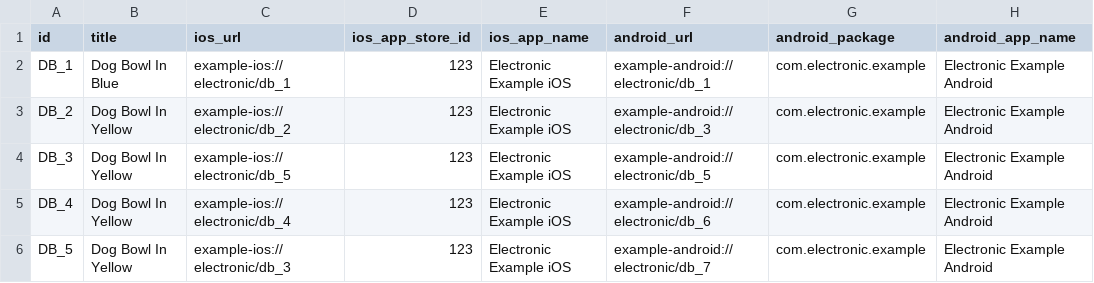
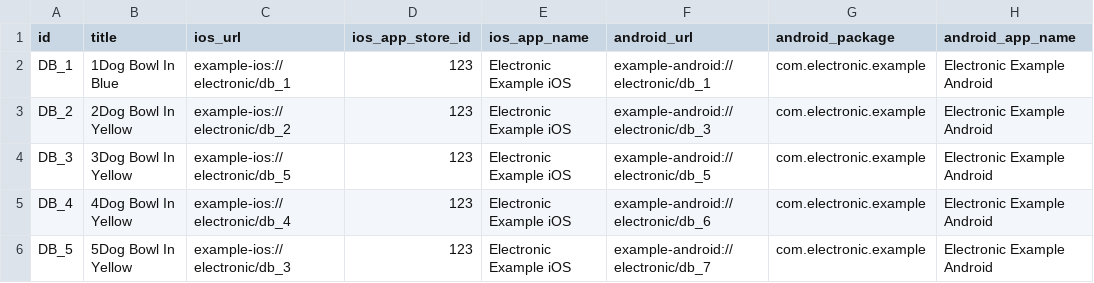
Before and after one commit to EugeneStogniyKenshoo/IOE, a TSV file: dpa_product_catalog_sample_feed.tsv, drawn as a sheet; only a part is shown; the diff names each change by its address in the sheet, - before the commit and + after, or states it on an @@ line.

Commit message:
Update feed

```diff
--- a/dpa_product_catalog_sample_feed.tsv
+++ b/dpa_product_catalog_sample_feed.tsv
-B2 (title): Dog Bowl In Blue
+B2 (title): 1Dog Bowl In Blue
-B3 (title): Dog Bowl In Yellow
+B3 (title): 2Dog Bowl In Yellow
-B4 (title): Dog Bowl In Yellow
+B4 (title): 3Dog Bowl In Yellow
-B5 (title): Dog Bowl In Yellow
+B5 (title): 4Dog Bowl In Yellow
-B6 (title): Dog Bowl In Yellow
+B6 (title): 5Dog Bowl In Yellow
```
